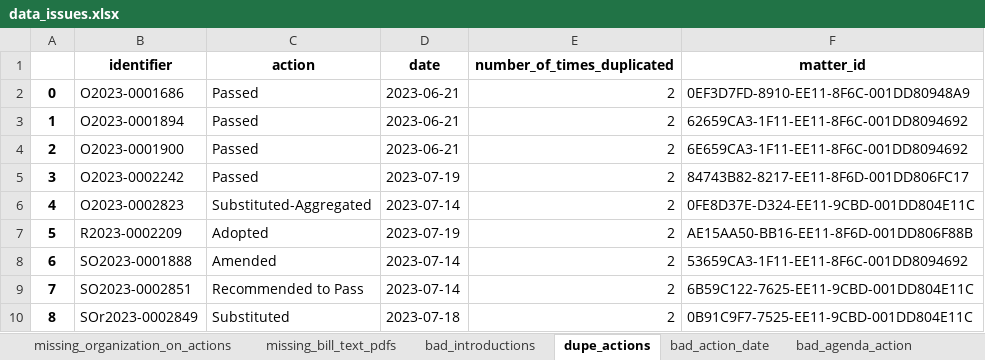
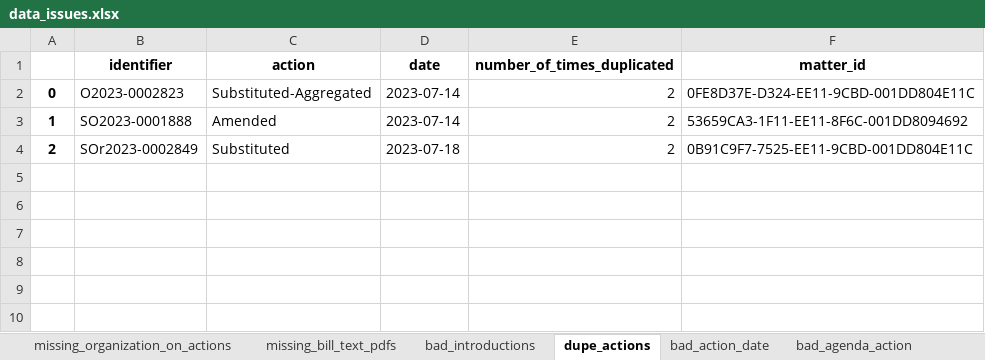
Before and after one commit to datamade/chicago-council-scrapers, an Excel workbook: data_issues.xlsx, sheet dupe_actions, drawn as a sheet; values as stored, in another font and other column widths than the file's, no borders; the diff names each change by its address in the sheet, - before the commit and + after, or states it on an @@ line.

```diff
--- a/data_issues.xlsx (sheet dupe_actions)
+++ b/data_issues.xlsx (sheet dupe_actions)
-B2 (identifier): O2023-0001686
+B2 (identifier): O2023-0002823
-C2 (action): Passed
+C2 (action): Substituted-Aggregated
-D2:D3 (date): 2023-06-21
+D2:D3 (date): 2023-07-14
-F2 (matter_id): 0EF3D7FD-8910-EE11-8F6C-001DD80948A9
+F2 (matter_id): 0FE8D37E-D324-EE11-9CBD-001DD804E11C
-B3 (identifier): O2023-0001894
+B3 (identifier): SO2023-0001888
-C3 (action): Passed
+C3 (action): Amended
-F3 (matter_id): 62659CA3-1F11-EE11-8F6C-001DD8094692
+F3 (matter_id): 53659CA3-1F11-EE11-8F6C-001DD8094692
-B4 (identifier): O2023-0001900
+B4 (identifier): SOr2023-0002849
-C4 (action): Passed
+C4 (action): Substituted
-D4 (date): 2023-06-21
+D4 (date): 2023-07-18
-F4 (matter_id): 6E659CA3-1F11-EE11-8F6C-001DD8094692
+F4 (matter_id): 0B91C9F7-7525-EE11-9CBD-001DD804E11C
-row 5: 3 | O2023-0002242 | Passed | 2023-07-19 | 2 | 84743B82-8217-EE11-8F6D-001DD806FC17
-row 6: 4 | O2023-0002823 | Substituted-Aggregated | 2023-07-14 | 2 | 0FE8D37E-D324-EE11-9CBD-001DD804E11C
-row 7: 5 | R2023-0002209 | Adopted | 2023-07-19 | 2 | AE15AA50-BB16-EE11-8F6D-001DD806F88B
-row 8: 6 | SO2023-0001888 | Amended | 2023-07-14 | 2 | 53659CA3-1F11-EE11-8F6C-001DD8094692
-row 9: 7 | SO2023-0002851 | Recommended to Pass | 2023-07-14 | 2 | 6B59C122-7625-EE11-9CBD-001DD804E11C
-row 10: 8 | SOr2023-0002849 | Substituted | 2023-07-18 | 2 | 0B91C9F7-7525-EE11-9CBD-001DD804E11C
```
Also changed, not shown: sheet bad_agenda_action, sheet bad_action_date, sheet missing_bill_text_pdfs, sheet missing_organization_on_actions, sheet bad_introductions, 6 other files.
